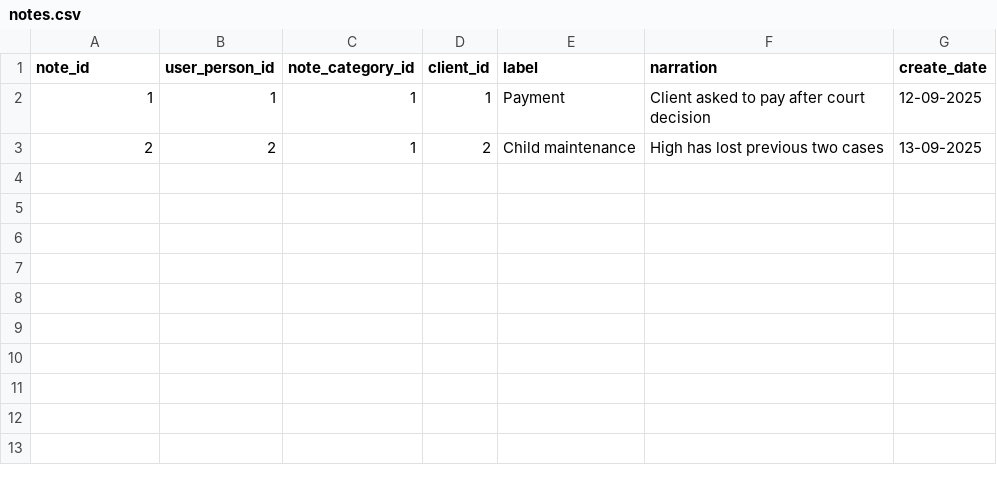
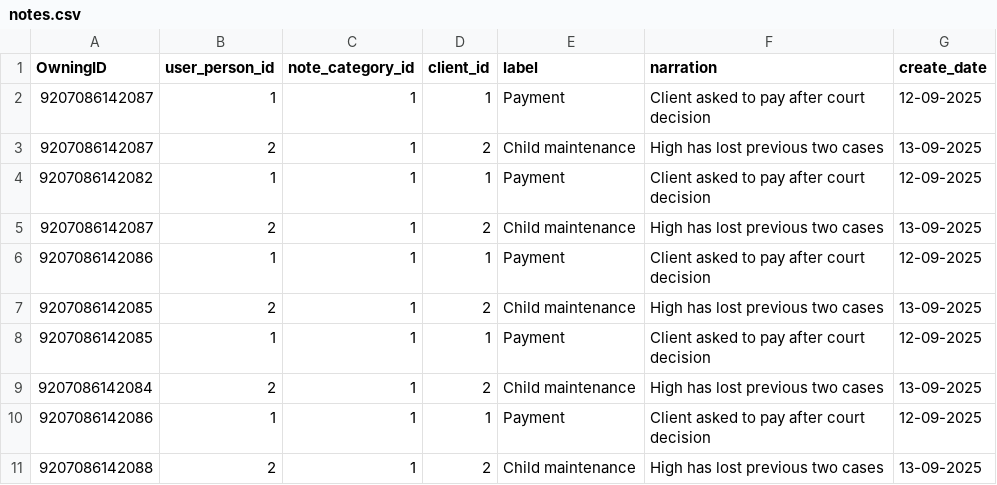
Before and after one commit to MatsobaneJoseph/opencase, a CSV file: notes.csv, drawn as a sheet.

Commit message:
Update notes.csv

```diff
--- a/notes.csv
+++ b/notes.csv
@@ -1,3 +1,11 @@
-note_id,user_person_id,note_category_id,client_id,label,narration,create_date
-1,1,1,1,Payment,Client asked to pay after court decision,12-09-2025
-2,2,1,2,Child maintenance,High has lost previous two cases,13-09-2025
+OwningID,user_person_id,note_category_id,client_id,label,narration,create_date
+9207086142087,1,1,1,Payment,Client asked to pay after court decision,12-09-2025
+9207086142087,2,1,2,Child maintenance,High has lost previous two cases,13-09-2025
+9207086142082,1,1,1,Payment,Client asked to pay after court decision,12-09-2025
+9207086142087,2,1,2,Child maintenance,High has lost previous two cases,13-09-2025
+9207086142086,1,1,1,Payment,Client asked to pay after court decision,12-09-2025
+9207086142085,2,1,2,Child maintenance,High has lost previous two cases,13-09-2025
+9207086142085,1,1,1,Payment,Client asked to pay after court decision,12-09-2025
+9207086142084,2,1,2,Child maintenance,High has lost previous two cases,13-09-2025
+9207086142086,1,1,1,Payment,Client asked to pay after court decision,12-09-2025
+9207086142088,2,1,2,Child maintenance,High has lost previous two cases,13-09-2025
```
